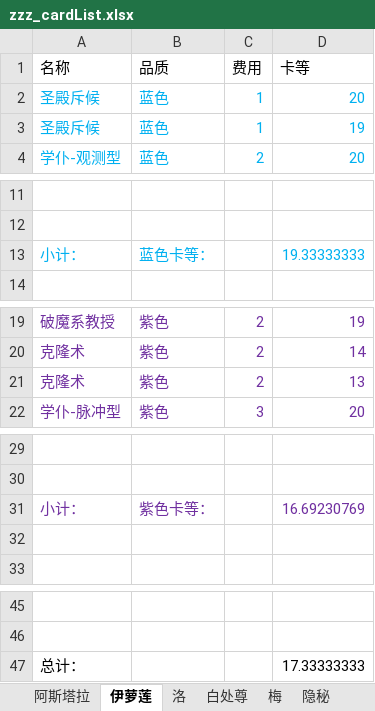
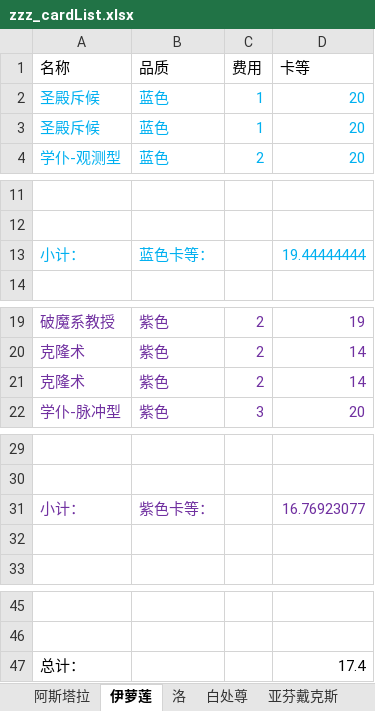
Before and after one commit to XTsuola/keyuanWeb, an Excel workbook: src/utils/sxsyzlzq/zzz_cardList.xlsx, sheet 伊萝莲, drawn as a sheet; only a part is shown, gaps mark what is left out; values as stored, in another font and other column widths than the file's, no borders; the diff names each change by its address in the sheet, - before the commit and + after, or states it on an @@ line.

```diff
--- a/src/utils/sxsyzlzq/zzz_cardList.xlsx (sheet 伊萝莲)
+++ b/src/utils/sxsyzlzq/zzz_cardList.xlsx (sheet 伊萝莲)
+sheet tab: 亚芬戴克斯
-D3 (卡等): 19
+D3 (卡等): 20
-D13 (卡等): 19.33333333
+D13 (卡等): 19.44444444
-D21 (卡等): 13
+D21 (卡等): 14
-D31 (卡等): 16.69230769
+D31 (卡等): 16.76923077
-D47 (卡等): 17.33333333
+D47 (卡等): 17.4
```
Also changed, not shown: sheet 阿斯塔拉, sheet 帝国, sheet 隐秘, sheet 白处尊, sheet 梅, sheet 洛, other sheet tabs, 11 other files.
